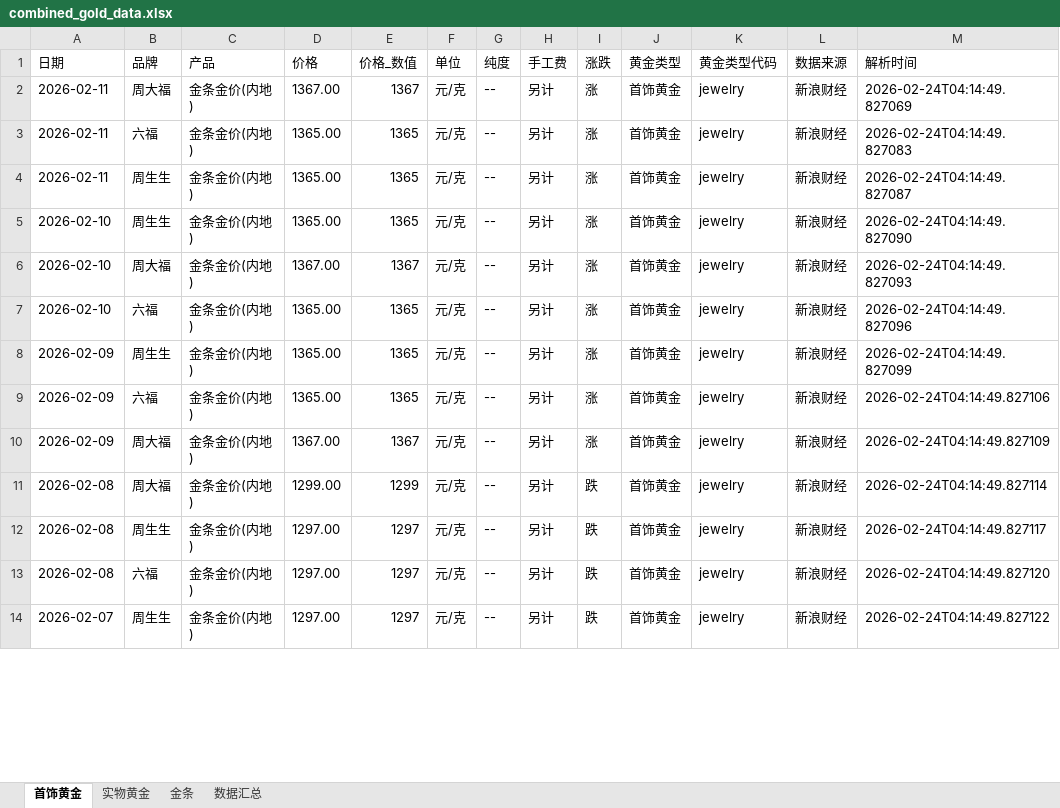
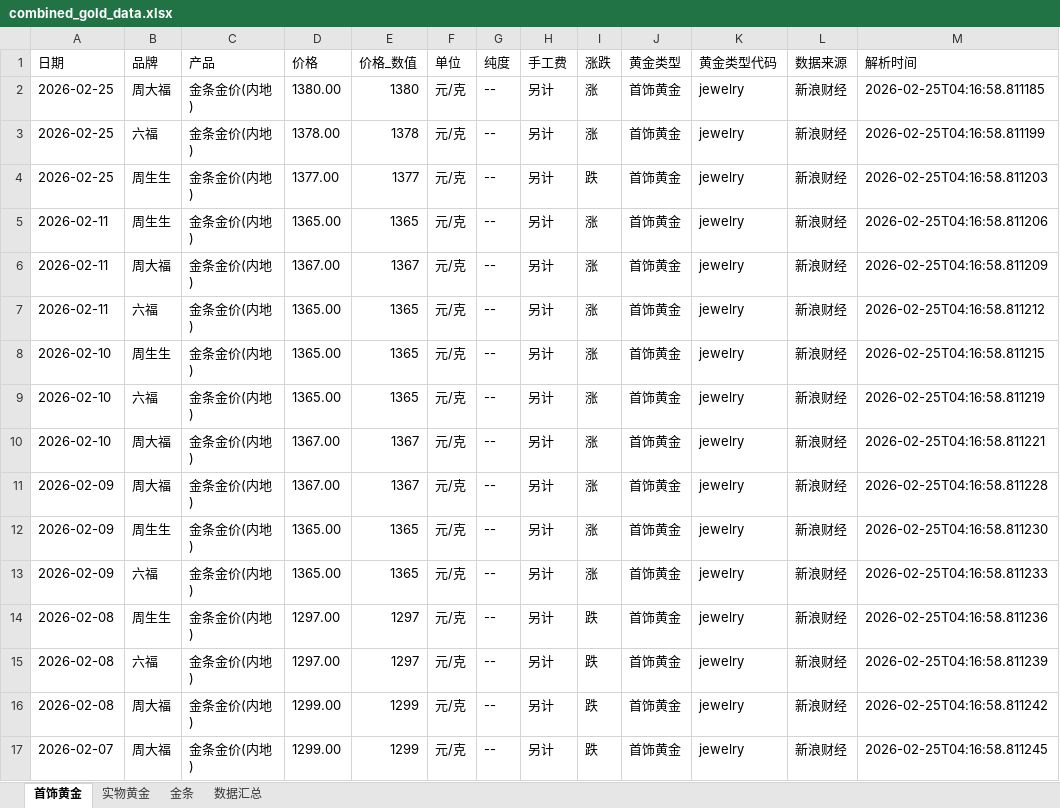
Before and after one commit to chengazhen/python-gold, an Excel workbook: combined_gold_data.xlsx, sheet 首饰黄金, drawn as a sheet; only a part is shown; values as stored, in another font and other column widths than the file's, no borders; removed rows and columns are numbered as before the commit, all else as after; the diff covers the shown part only; the diff names each change by its address in the sheet, - before the commit and + after, or states it on an @@ line.

```diff
--- a/combined_gold_data.xlsx (sheet 首饰黄金)
+++ b/combined_gold_data.xlsx (sheet 首饰黄金)
+row 2: 2026-02-25 | 周大福 | 金条金价(内地) | 1380.00 | 1380 | 元/克 | -- | 另计 | 涨 | 首饰黄金 | jewelry | 新浪财经 | 2026-02-25T04:16:58.811185
+row 3: 2026-02-25 | 六福 | 金条金价(内地) | 1378.00 | 1378 | 元/克 | -- | 另计 | 涨 | 首饰黄金 | jewelry | 新浪财经 | 2026-02-25T04:16:58.811199
+row 4: 2026-02-25 | 周生生 | 金条金价(内地) | 1377.00 | 1377 | 元/克 | -- | 另计 | 跌 | 首饰黄金 | jewelry | 新浪财经 | 2026-02-25T04:16:58.811203
+row 5: 2026-02-11 | 周生生 | 金条金价(内地) | 1365.00 | 1365 | 元/克 | -- | 另计 | 涨 | 首饰黄金 | jewelry | 新浪财经 | 2026-02-25T04:16:58.811206
-M6 (解析时间): 2026-02-24T04:14:49.827069
+M6 (解析时间): 2026-02-25T04:16:58.811209
-M7 (解析时间): 2026-02-24T04:14:49.827083
+M7 (解析时间): 2026-02-25T04:16:58.811212
-A8 (日期): 2026-02-11
+A8 (日期): 2026-02-10
-M8 (解析时间): 2026-02-24T04:14:49.827087
+M8 (解析时间): 2026-02-25T04:16:58.811215
-B9 (品牌): 周生生
+B9 (品牌): 六福
-M9 (解析时间): 2026-02-24T04:14:49.827090
+M9 (解析时间): 2026-02-25T04:16:58.811219
-M10 (解析时间): 2026-02-24T04:14:49.827093
+M10 (解析时间): 2026-02-25T04:16:58.811221
-A11 (日期): 2026-02-10
+A11 (日期): 2026-02-09
-B11 (品牌): 六福
+B11 (品牌): 周大福
-D11 (价格): 1365.00
+D11 (价格): 1367.00
-E11 (价格_数值): 1365
+E11 (价格_数值): 1367
-M11 (解析时间): 2026-02-24T04:14:49.827096
+M11 (解析时间): 2026-02-25T04:16:58.811228
-M12 (解析时间): 2026-02-24T04:14:49.827099
+M12 (解析时间): 2026-02-25T04:16:58.811230
-M13 (解析时间): 2026-02-24T04:14:49.827106
+M13 (解析时间): 2026-02-25T04:16:58.811233
-row 10: 2026-02-09 | 周大福 | 金条金价(内地) | 1367.00 | 1367 | 元/克 | -- | 另计 | 涨 | 首饰黄金 | jewelry | 新浪财经 | 2026-02-24T04:14:49.827109
-B14 (品牌): 周大福
+B14 (品牌): 周生生
-D14 (价格): 1299.00
+D14 (价格): 1297.00
-E14 (价格_数值): 1299
+E14 (价格_数值): 1297
-M14 (解析时间): 2026-02-24T04:14:49.827114
+M14 (解析时间): 2026-02-25T04:16:58.811236
-B15 (品牌): 周生生
+B15 (品牌): 六福
-M15 (解析时间): 2026-02-24T04:14:49.827117
+M15 (解析时间): 2026-02-25T04:16:58.811239
-B16 (品牌): 六福
+B16 (品牌): 周大福
-D16:D17 (价格): 1297.00
+D16:D17 (价格): 1299.00
-E16:E17 (价格_数值): 1297
+E16:E17 (价格_数值): 1299
-M16 (解析时间): 2026-02-24T04:14:49.827120
+M16 (解析时间): 2026-02-25T04:16:58.811242
-B17 (品牌): 周生生
+B17 (品牌): 周大福
-M17 (解析时间): 2026-02-24T04:14:49.827122
+M17 (解析时间): 2026-02-25T04:16:58.811245
```
Also changed, not shown: 3 added rows, 6 removed rows and 65 edited cells elsewhere in this sheet, sheet 实物黄金, sheet 金条, sheet 数据汇总, gold_bar_latest.xlsx, jewelry_gold_latest.xlsx, 11 other files.
